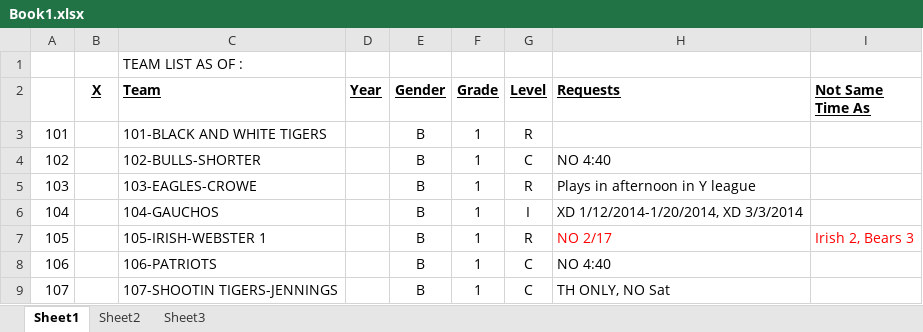
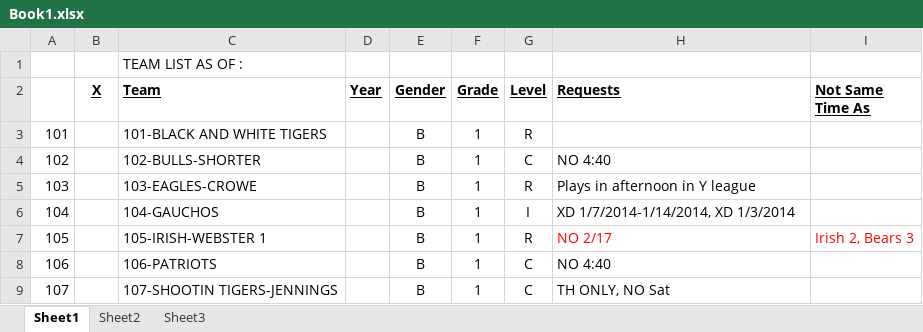
Before and after one commit to Kyle-Falconer/Court-Scheduler, an Excel workbook: Book1.xlsx, sheet Sheet1, drawn as a sheet; values as stored, in another font and other column widths than the file's, no borders; conditional formats not drawn; the diff names each change by its address in the sheet, - before the commit and + after, or states it on an @@ line.

```diff
--- a/Book1.xlsx (sheet Sheet1)
+++ b/Book1.xlsx (sheet Sheet1)
-H6 (Requests): XD 1/12/2014-1/20/2014, XD 3/3/2014
+H6 (Requests): XD 1/7/2014-1/14/2014, XD 1/3/2014
```
Also changed, not shown: 7 other files.
